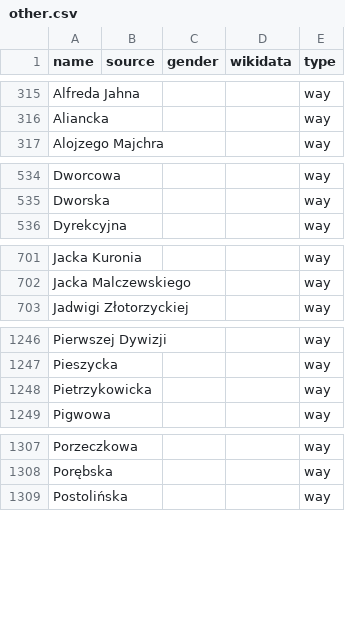
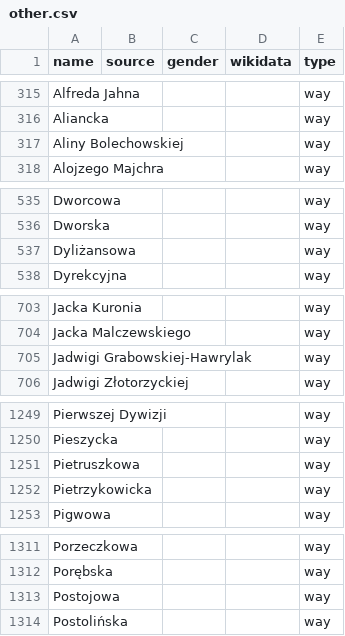
Before and after one commit to EqualStreetNames/equalstreetnames-wroclaw, a CSV file: data/other.csv, drawn as a sheet; only a part is shown, gaps mark what is left out; the diff covers the shown part only; the diff names each change by its address in the sheet, - before the commit and + after, or states it on an @@ line.

```diff
--- a/data/other.csv
+++ b/data/other.csv
+row 317: Aliny Bolechowskiej |  |  |  | way
+row 537: Dyliżansowa |  |  |  | way
+row 705: Jadwigi Grabowskiej-Hawrylak |  |  |  | way
+row 1251: Pietruszkowa |  |  |  | way
+row 1313: Postojowa |  |  |  | way
```
Also changed, not shown: 5 added rows and 1 edited cell elsewhere in this file, 4 other files.
